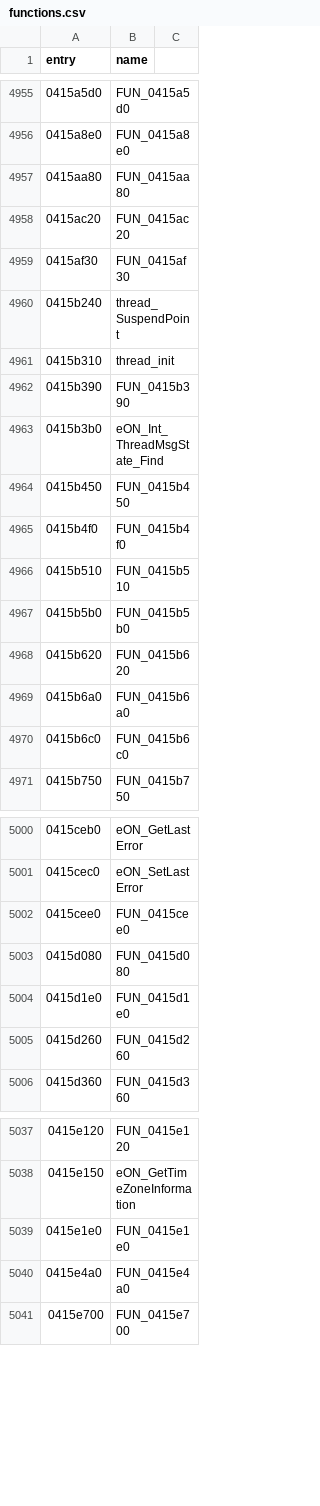
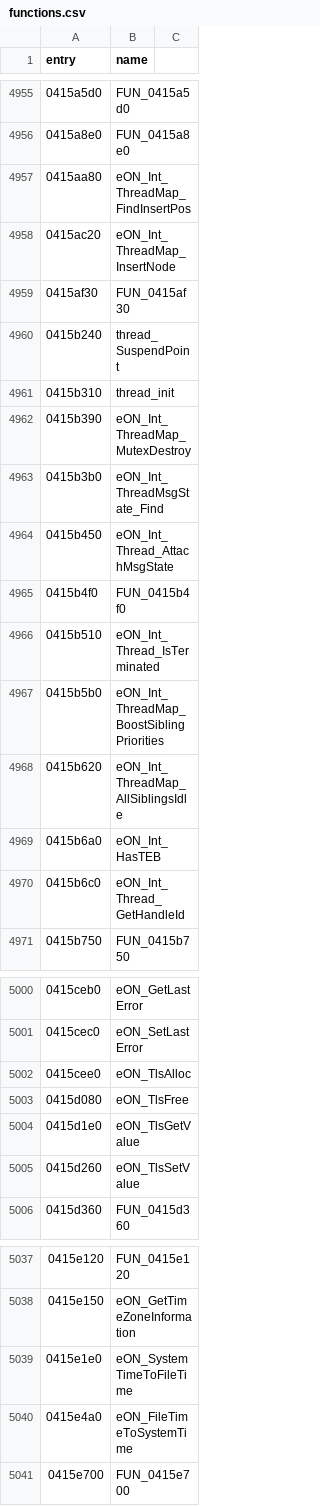
Before and after one commit to thegliffy/OpenRow2, a CSV file: seeds/functions.csv, drawn as a sheet; only a part is shown, gaps mark what is left out; the diff covers the shown part only.

Commit message:
Wave 200: GetExitCodeThread + TLS + ThreadMap helpers.

```diff
--- a/seeds/functions.csv
+++ b/seeds/functions.csv
@@ -4956,4 +4956,4 @@ entry,name
 0415a8e0,FUN_0415a8e0
-0415aa80,FUN_0415aa80
-0415ac20,FUN_0415ac20
+0415aa80,eON_Int_ThreadMap_FindInsertPos
+0415ac20,eON_Int_ThreadMap_InsertNode
 0415af30,FUN_0415af30
@@ -4961,11 +4961,11 @@ entry,name
 0415b310,thread_init
-0415b390,FUN_0415b390
+0415b390,eON_Int_ThreadMap_MutexDestroy
 0415b3b0,eON_Int_ThreadMsgState_Find
-0415b450,FUN_0415b450
+0415b450,eON_Int_Thread_AttachMsgState
 0415b4f0,FUN_0415b4f0
-0415b510,FUN_0415b510
-0415b5b0,FUN_0415b5b0
-0415b620,FUN_0415b620
-0415b6a0,FUN_0415b6a0
-0415b6c0,FUN_0415b6c0
+0415b510,eON_Int_Thread_IsTerminated
+0415b5b0,eON_Int_ThreadMap_BoostSiblingPriorities
+0415b620,eON_Int_ThreadMap_AllSiblingsIdle
+0415b6a0,eON_Int_HasTEB
+0415b6c0,eON_Int_Thread_GetHandleId
 0415b750,FUN_0415b750
@@ -5001,6 +5001,6 @@ entry,name
 0415cec0,eON_SetLastError
-0415cee0,FUN_0415cee0
-0415d080,FUN_0415d080
-0415d1e0,FUN_0415d1e0
-0415d260,FUN_0415d260
+0415cee0,eON_TlsAlloc
+0415d080,eON_TlsFree
+0415d1e0,eON_TlsGetValue
+0415d260,eON_TlsSetValue
 0415d360,FUN_0415d360
@@ -5038,4 +5038,4 @@ entry,name
 0415e150,eON_GetTimeZoneInformation
-0415e1e0,FUN_0415e1e0
-0415e4a0,FUN_0415e4a0
+0415e1e0,eON_SystemTimeToFileTime
+0415e4a0,eON_FileTimeToSystemTime
 0415e700,FUN_0415e700
```
Also changed, not shown: 2 edited cells elsewhere in this file, 3 other files.
